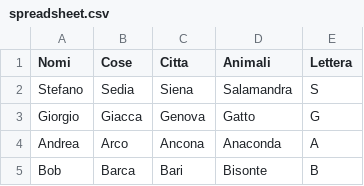
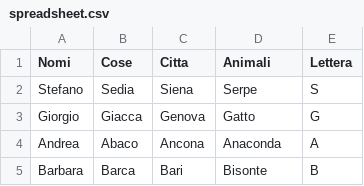
Before and after one commit to nonsonogiucas/csvmergetest1, a CSV file: spreadsheet.csv, drawn as a sheet.

Commit message:
Create spreadsheet.csv

```diff
--- a/spreadsheet.csv
+++ b/spreadsheet.csv
@@ -1,5 +1,5 @@
 "Nomi","Cose","Citta","Animali","Lettera"
-"Stefano","Sedia","Siena","Salamandra","S"
+"Stefano","Sedia","Siena","Serpe","S"
 "Giorgio","Giacca","Genova","Gatto","G"
-"Andrea","Arco","Ancona","Anaconda","A"
-"Bob","Barca","Bari","Bisonte","B"
+"Andrea","Abaco","Ancona","Anaconda","A"
+"Barbara","Barca","Bari","Bisonte","B"
```
